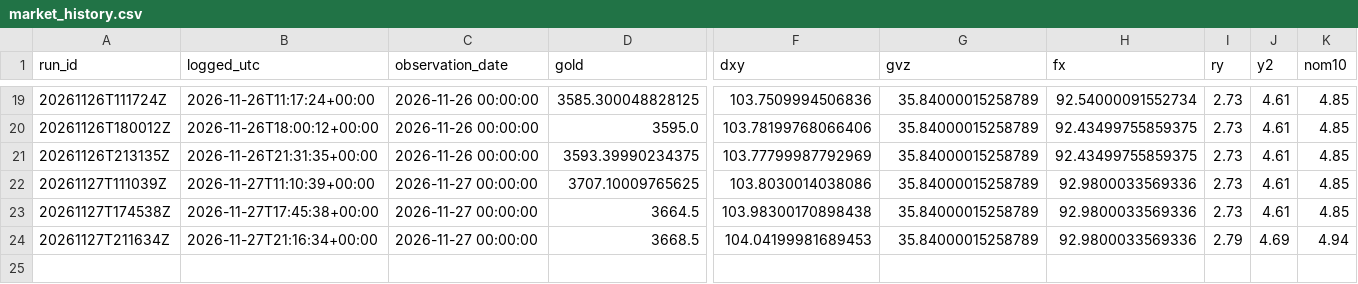
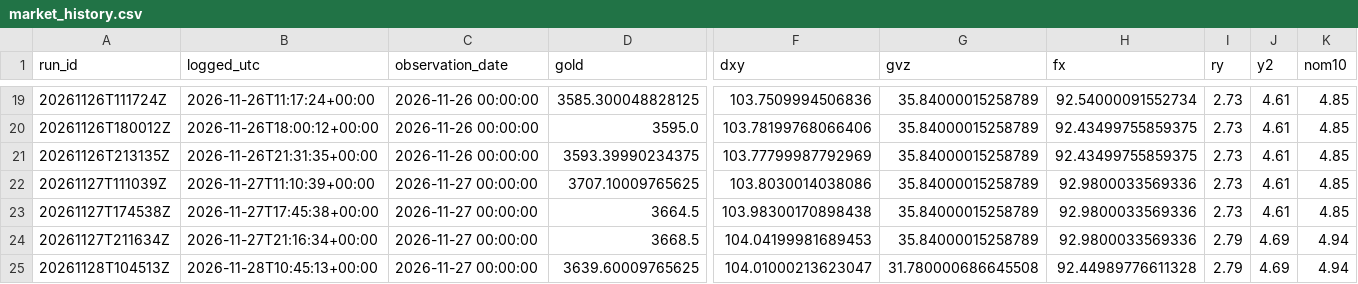
Before and after one commit to KashifMalhan98/gold-dashboard, a CSV file: docs/market_history.csv, drawn as a sheet; only a part is shown, gaps mark what is left out; rows hold the shown columns only; the diff names each change by its address in the sheet, - before the commit and + after, or states it on an @@ line.

```diff
--- a/docs/market_history.csv
+++ b/docs/market_history.csv
+row 25: 20261128T104513Z | 2026-11-28T10:45:13+00:00 | 2026-11-27 00:00:00 | 3639.60009765625 | 104.01000213623047 | 31.780000686645508 | 92.44989776611328 | 2.79 | 4.69 | 4.94
```
Also changed, not shown: docs/ibja_history.csv, 6 other files.
